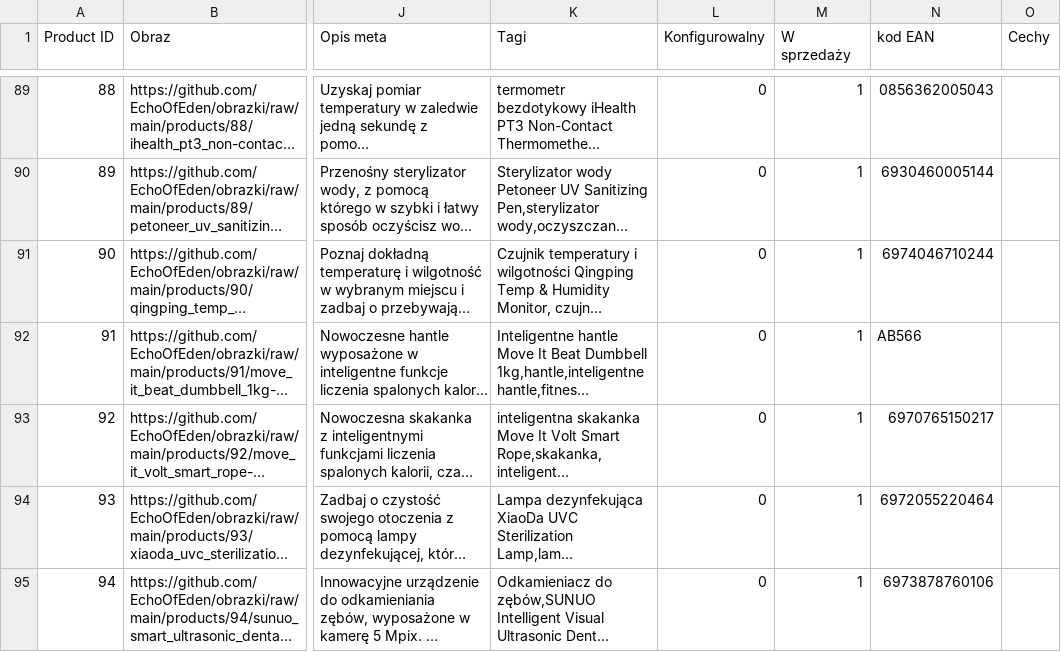
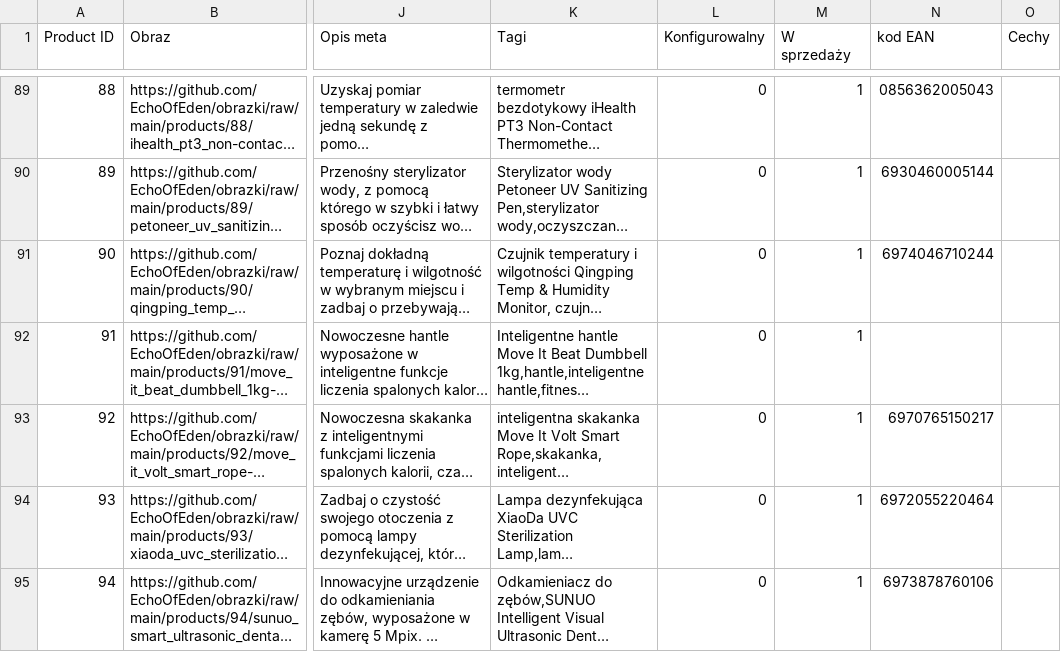
Before and after one commit to PG-Gryfindor/prestashop_Mihome, a CSV file: MIIproducts.csv, drawn as a sheet; only a part is shown, gaps mark what is left out; long unchanged cells end in …; the diff names each change by its address in the sheet, - before the commit and + after, or states it on an @@ line.

```diff
--- a/MIIproducts.csv
+++ b/MIIproducts.csv
-N92 (kod EAN): AB566
+N92 (kod EAN): (empty)
```
Also changed, not shown: 2 other files.
